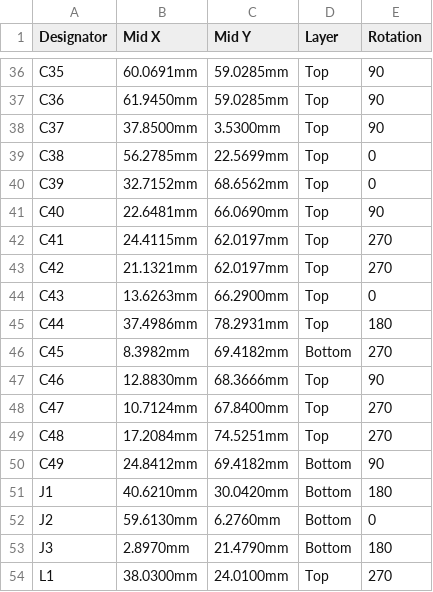
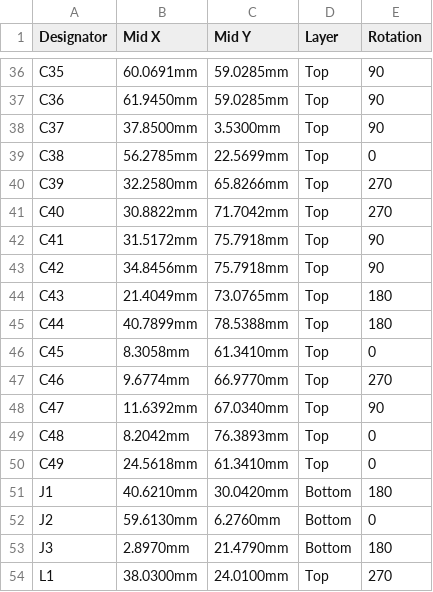
Before and after one commit to eSpark-Consulting-Group/issamsmaali-powerbackupcircuit, a CSV file: Design-Files/PowerBackup-v2.1.1/Delievrables/Pick_N_Place/Centroid.csv, drawn as a sheet; only a part is shown, gaps mark what is left out; the diff covers the shown part only.

```diff
--- a/Design-Files/PowerBackup-v2.1.1/Delievrables/Pick_N_Place/Centroid.csv
+++ b/Design-Files/PowerBackup-v2.1.1/Delievrables/Pick_N_Place/Centroid.csv
@@ -39,13 +39,13 @@ C37,37.8500mm,3.5300mm,Top,90
 C38,56.2785mm,22.5699mm,Top,0
-C39,32.7152mm,68.6562mm,Top,0
-C40,22.6481mm,66.0690mm,Top,90
-C41,24.4115mm,62.0197mm,Top,270
-C42,21.1321mm,62.0197mm,Top,270
-C43,13.6263mm,66.2900mm,Top,0
-C44,37.4986mm,78.2931mm,Top,180
-C45,8.3982mm,69.4182mm,Bottom,270
-C46,12.8830mm,68.3666mm,Top,90
-C47,10.7124mm,67.8400mm,Top,270
-C48,17.2084mm,74.5251mm,Top,270
-C49,24.8412mm,69.4182mm,Bottom,90
+C39,32.2580mm,65.8266mm,Top,270
+C40,30.8822mm,71.7042mm,Top,270
+C41,31.5172mm,75.7918mm,Top,90
+C42,34.8456mm,75.7918mm,Top,90
+C43,21.4049mm,73.0765mm,Top,180
+C44,40.7899mm,78.5388mm,Top,180
+C45,8.3058mm,61.3410mm,Top,0
+C46,9.6774mm,66.9770mm,Top,270
+C47,11.6392mm,67.0340mm,Top,90
+C48,8.2042mm,76.3893mm,Top,0
+C49,24.5618mm,61.3410mm,Top,0
 J1,40.6210mm,30.0420mm,Bottom,180
```
Also changed, not shown: 107 edited cells elsewhere in this file, Design-Files/PowerBackup-v2.1.1/Delievrables/Pick_N_Place/Pick Place for Board3ph.csv, 50 other files.
